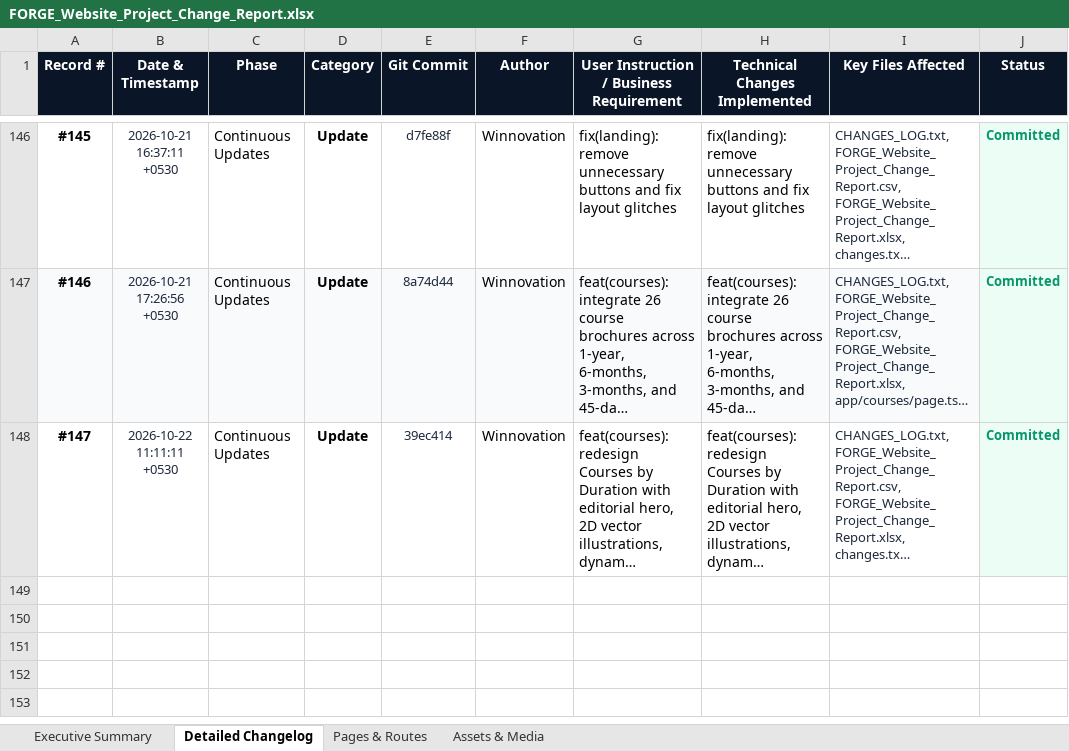
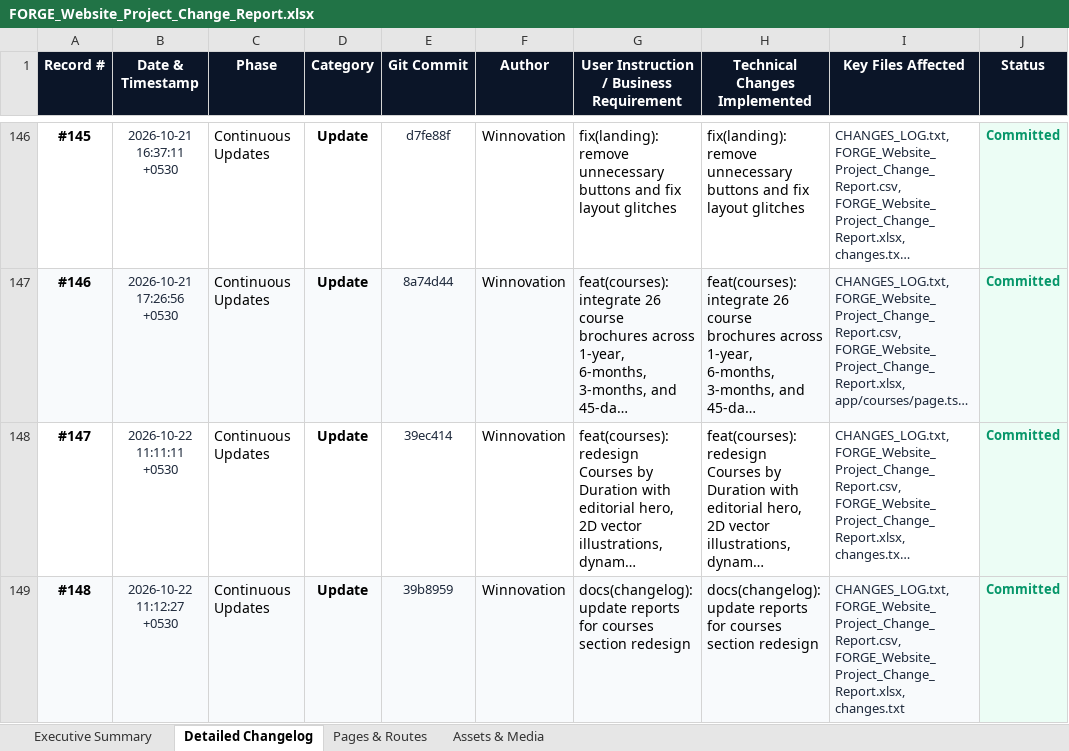
Before and after one commit to YashSri/winnoforge_website_d1, an Excel workbook: FORGE_Website_Project_Change_Report.xlsx, sheet Detailed Changelog, drawn as a sheet; only a part is shown, gaps mark what is left out; long unchanged cells end in …; values as stored, in another font and other column widths than the file's, no borders; the diff names each change by its address in the sheet, - before the commit and + after, or states it on an @@ line.

```diff
--- a/FORGE_Website_Project_Change_Report.xlsx (sheet Detailed Changelog)
+++ b/FORGE_Website_Project_Change_Report.xlsx (sheet Detailed Changelog)
+row 149: #148 | 2026-10-22 11:12:27 +0530 | Continuous Updates | Update | 39b8959 | Winnovation | docs(changelog): update reports for courses section redesign | docs(changelog): update reports for courses section redesign | CHANGES_LOG.txt, FORGE_Website_Project_Change_Report.csv, FORGE_Website_Project_Change_Report.xlsx, changes.txt | Committed
```
Also changed, not shown: sheet Executive Summary, 14 other files.
